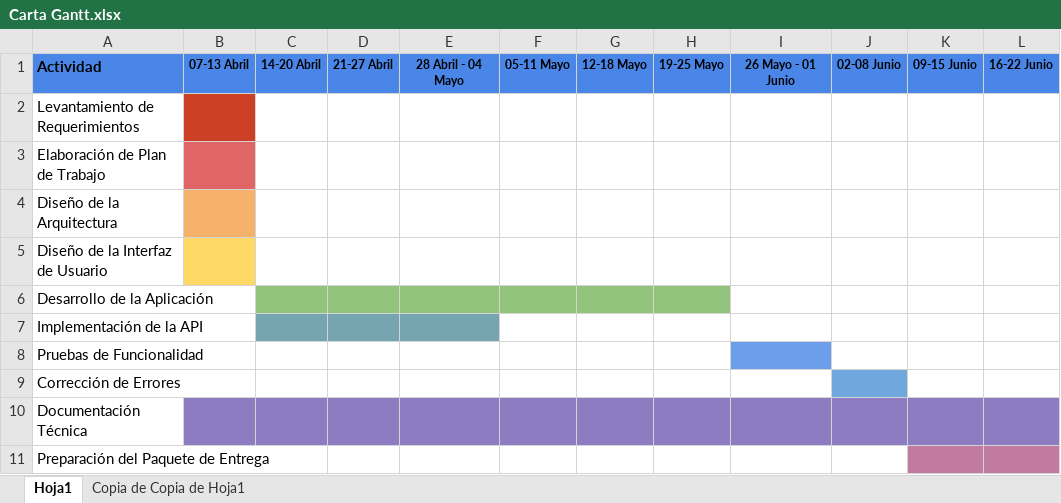
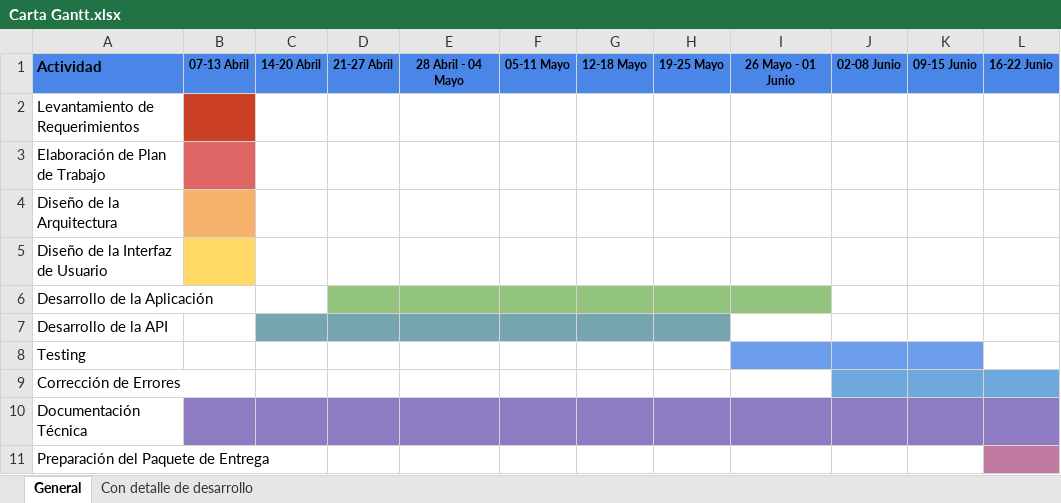
Before and after one commit to DavidGuentelicanDev/Portafolio_Grupo4_TatasApp, an Excel workbook: Fase 2/Evidencias Proyecto/documentacion/planificacion/Carta Gantt.xlsx, sheet General, drawn as a sheet; values as stored, in another font and other column widths than the file's, no borders; charts and pictures not drawn; the diff names each change by its address in the sheet, - before the commit and + after, or states it on an @@ line.

```diff
--- a/Fase 2/Evidencias Proyecto/documentacion/planificacion/Carta Gantt.xlsx (sheet General)
+++ b/Fase 2/Evidencias Proyecto/documentacion/planificacion/Carta Gantt.xlsx (sheet General)
-sheet tab: Hoja1
+sheet tab: General
-sheet tab: Copia de Copia de Hoja1
+sheet tab: Con detalle de desarrollo
-C6 fill: #93C47D
+C6 fill: none
-I6 fill: none
+I6 fill: #93C47D
-A7: Implementación de la API
+A7: Desarrollo de la API
-F7:H7 fill: none
+F7:H7 fill: #76A5AF
-A8: Pruebas de Funcionalidad
+A8: Testing
-J8:K8 fill: none
+J8:K8 fill: #6D9EEB
-K9:L9 fill: none
+K9:L9 fill: #6FA8DC
-K11 fill: #C27BA0
+K11 fill: none
```
Also changed, not shown: sheet Con detalle de desarrollo, charts or pictures, 8 other files.
